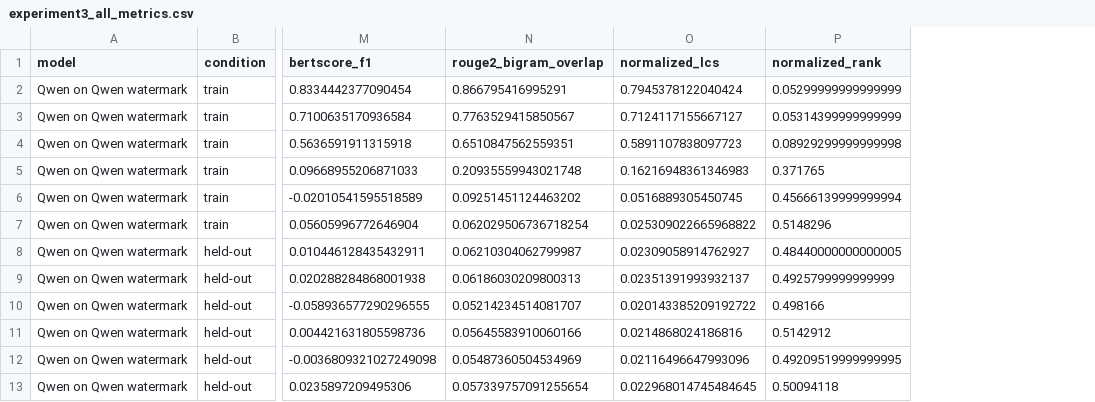
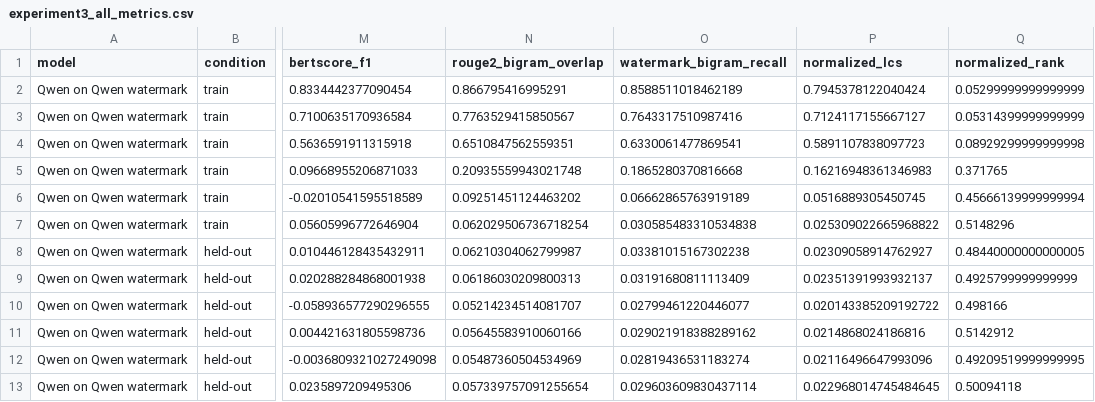
Before and after one commit to itsmejul/watermark-attr, a CSV file: src/eval/tables/qwen/experiment3_all_metrics.csv, drawn as a sheet; only a part is shown, gaps mark what is left out; the diff names each change by its address in the sheet, - before the commit and + after, or states it on an @@ line.

```diff
--- a/src/eval/tables/qwen/experiment3_all_metrics.csv
+++ b/src/eval/tables/qwen/experiment3_all_metrics.csv
+column O (watermark_bigram_recall), rows 2-13: 0.8588511018462189 | 0.7643317510987416 | 0.6330061477869541 | 0.1865280370816668 | 0.06662865763919189 | 0.030585483310534838 | 0.03381015167302238 | 0.03191680811113409 | 0.02799461220446077 | 0.029021918388289162 | 0.02819436531183274 | 0.029603609830437114
```
Also changed, not shown: src/eval/tables/llama/experiment3_all_metrics.csv, src/eval/tables/llama/experiment3_supplementary.csv, 6 other files.
